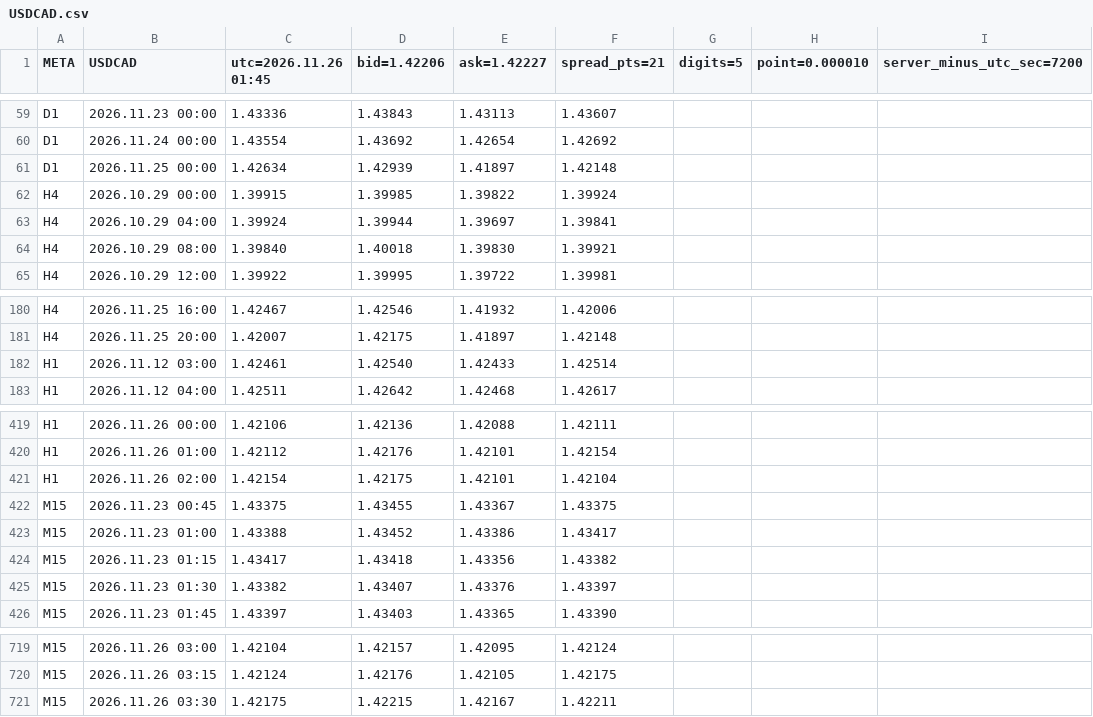
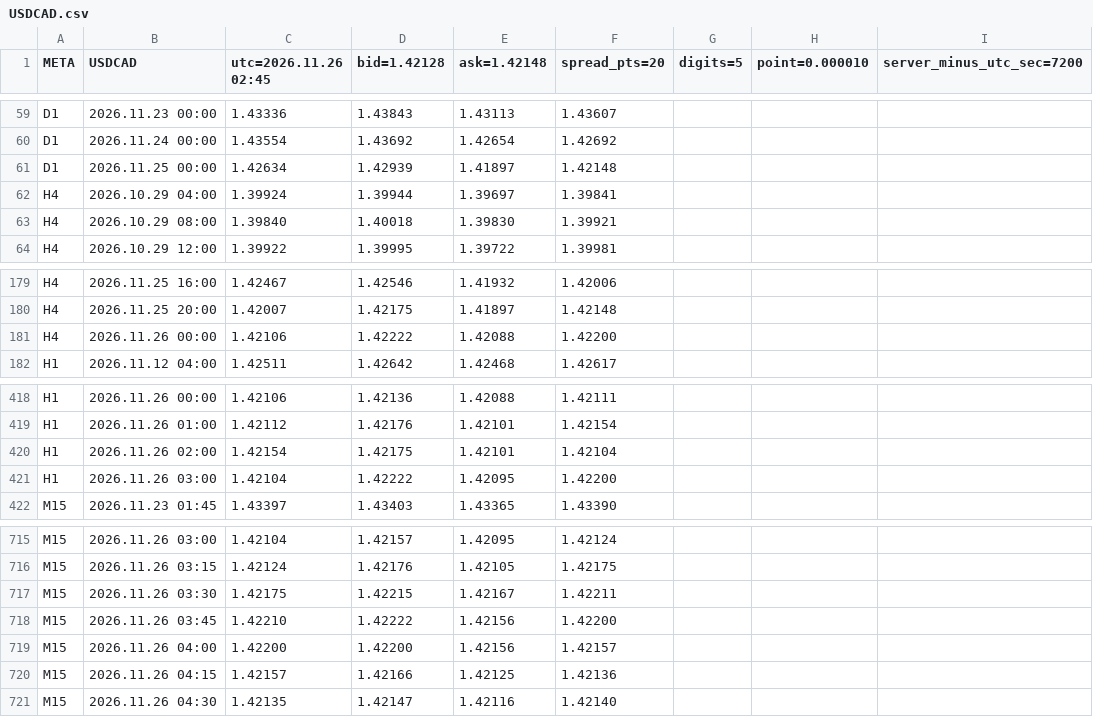
Before and after one commit to SakFakas/bluescalper-plan, a CSV file: data/USDCAD.csv, drawn as a sheet; only a part is shown, gaps mark what is left out; removed rows and columns are numbered as before the commit, all else as after; the diff names each change by its address in the sheet, - before the commit and + after, or states it on an @@ line.

Commit message:
data 2026.11.26 02:45

```diff
--- a/data/USDCAD.csv
+++ b/data/USDCAD.csv
-C1: utc=2026.11.26 01:45
+C1: utc=2026.11.26 02:45
-D1: bid=1.42206
+D1: bid=1.42128
-E1: ask=1.42227
+E1: ask=1.42148
-F1: spread_pts=21
+F1: spread_pts=20
-row 62: H4 | 2026.10.29 00:00 | 1.39915 | 1.39985 | 1.39822 | 1.39924
-row 182: H1 | 2026.11.12 03:00 | 1.42461 | 1.42540 | 1.42433 | 1.42514
+row 181: H4 | 2026.11.26 00:00 | 1.42106 | 1.42222 | 1.42088 | 1.42200
-row 422: M15 | 2026.11.23 00:45 | 1.43375 | 1.43455 | 1.43367 | 1.43375
-row 423: M15 | 2026.11.23 01:00 | 1.43388 | 1.43452 | 1.43386 | 1.43417
-row 424: M15 | 2026.11.23 01:15 | 1.43417 | 1.43418 | 1.43356 | 1.43382
-row 425: M15 | 2026.11.23 01:30 | 1.43382 | 1.43407 | 1.43376 | 1.43397
+row 421: H1 | 2026.11.26 03:00 | 1.42104 | 1.42222 | 1.42095 | 1.42200
+row 718: M15 | 2026.11.26 03:45 | 1.42210 | 1.42222 | 1.42156 | 1.42200
+row 719: M15 | 2026.11.26 04:00 | 1.42200 | 1.42200 | 1.42156 | 1.42157
+row 720: M15 | 2026.11.26 04:15 | 1.42157 | 1.42166 | 1.42125 | 1.42136
+row 721: M15 | 2026.11.26 04:30 | 1.42135 | 1.42147 | 1.42116 | 1.42140
```
